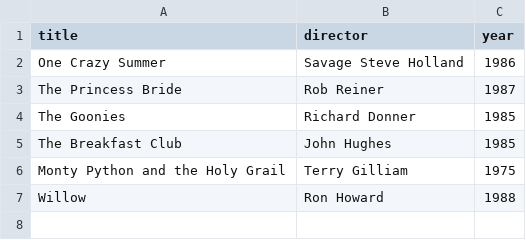
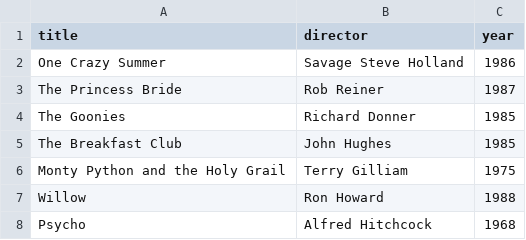
Before and after one commit to AtheistApe/webflyx, a CSV file: classics.csv, drawn as a sheet.

Commit message:
L: added Psycho

```diff
--- a/classics.csv
+++ b/classics.csv
@@ -7 +7,2 @@ Monty Python and the Holy Grail, Terry Gilliam, 1975
 Willow, Ron Howard, 1988
+Psycho, Alfred Hitchcock, 1968
```
